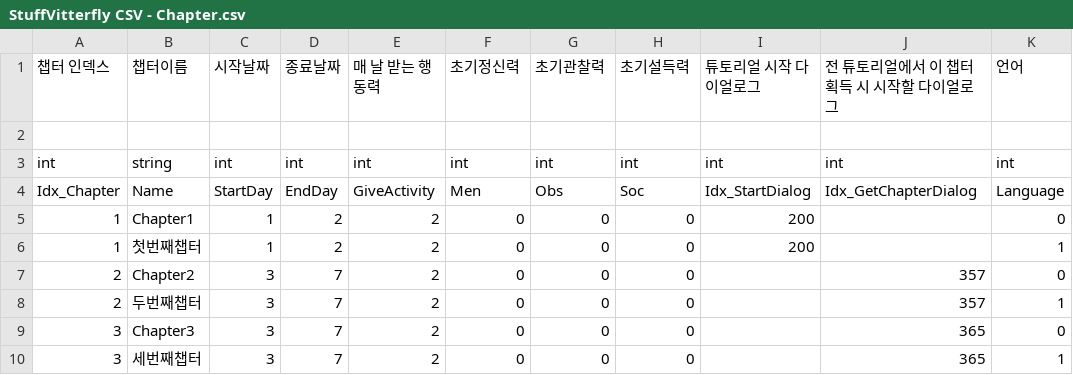
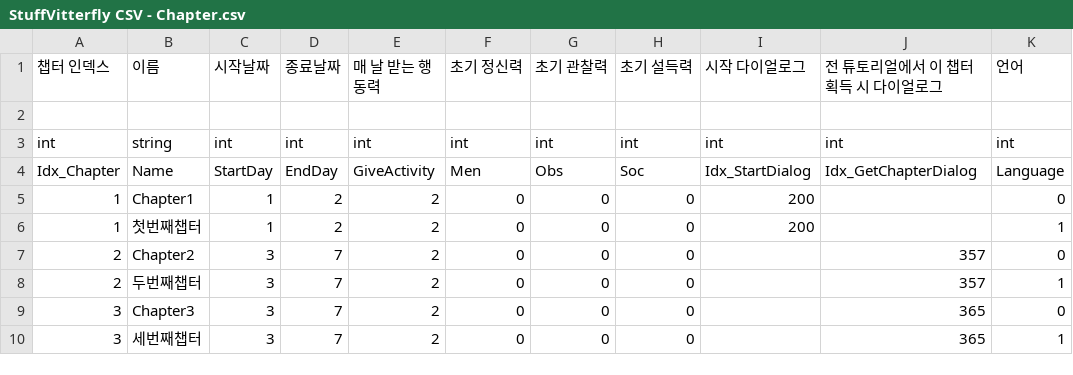
Before and after one commit to chatnip/GainLoss, a CSV file: Assets/Resources/CSV/StuffVitterfly CSV - Chapter.csv, drawn as a sheet.

```diff
--- a/Assets/Resources/CSV/StuffVitterfly CSV - Chapter.csv
+++ b/Assets/Resources/CSV/StuffVitterfly CSV - Chapter.csv
@@ -1,2 +1,2 @@
-챕터 인덱스,챕터이름,시작날짜,종료날짜,매 날 받는 행동력,초기정신력,초기관찰력,초기설득력,튜토리얼 시작 다이얼로그,전 튜토리얼에서 이 챕터 획득 시 시작할 다이얼로그,언어
+챕터 인덱스,이름,시작날짜,종료날짜,매 날 받는 행동력,초기 정신력,초기 관찰력,초기 설득력,시작 다이얼로그,전 튜토리얼에서 이 챕터 획득 시 다이얼로그,언어
 ,,,,,,,,,,
```
Also changed, not shown: Assets/Resources/CSV/StuffVitterfly CSV - Dialogs.csv, Assets/Resources/CSV/StuffVitterfly CSV - HomeObjects.csv, 18 other files.
